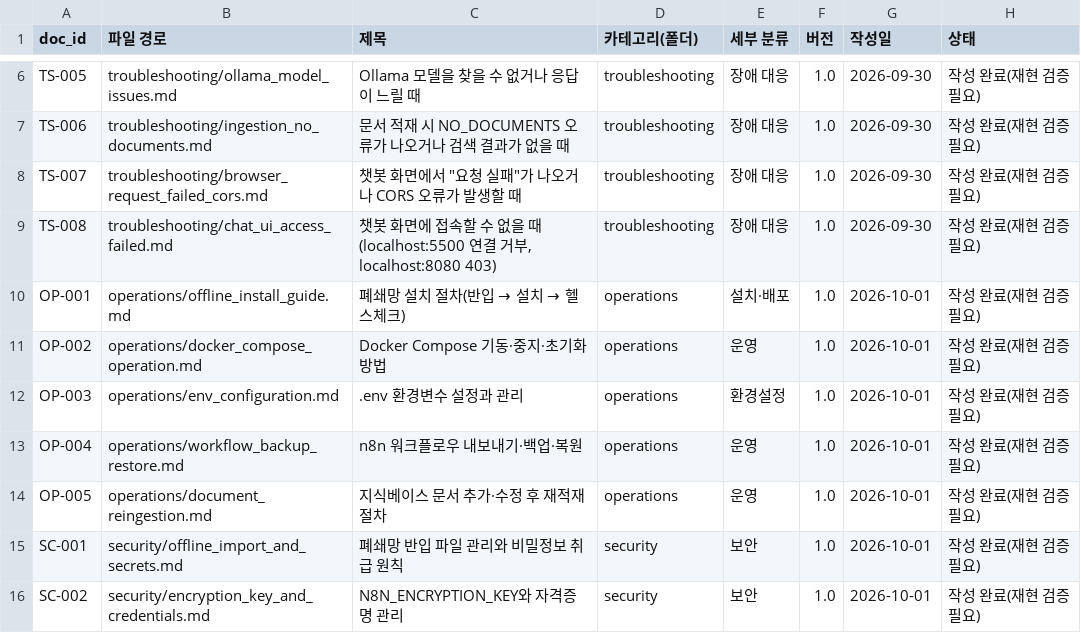
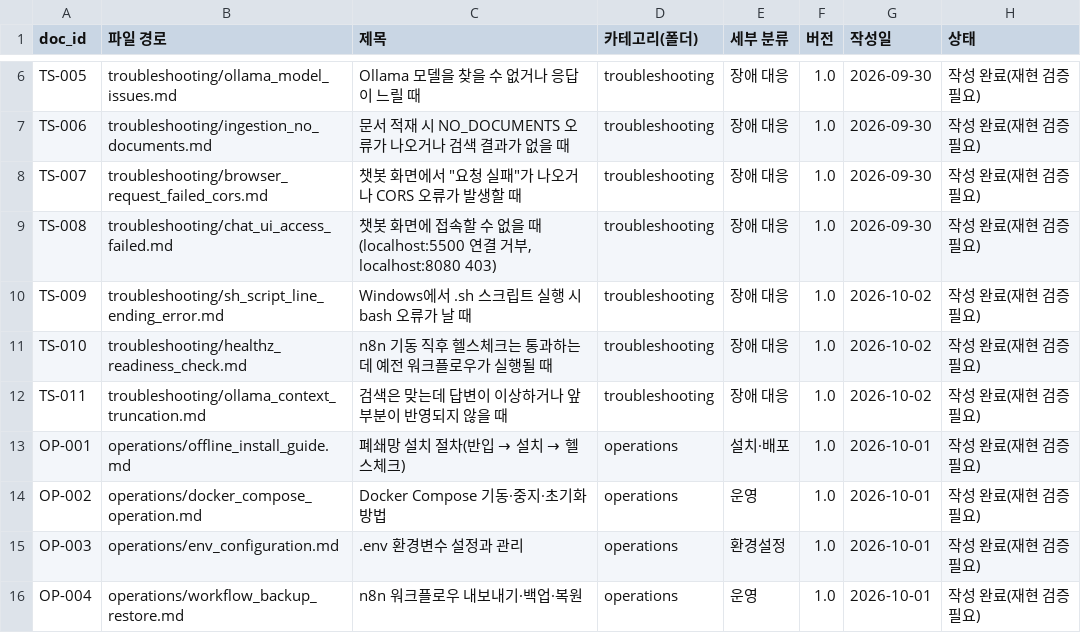
Before and after one commit to heeannw/BigData_team3, a CSV file: knowledge-base/document_index.csv, drawn as a sheet; only a part is shown, gaps mark what is left out; the shorter side is filled out with more unchanged rows; the diff names each change by its address in the sheet, - before the commit and + after, or states it on an @@ line.

Commit message:
docs: add TS-009~011 and update index

```diff
--- a/knowledge-base/document_index.csv
+++ b/knowledge-base/document_index.csv
+row 10: TS-009 | troubleshooting/sh_script_line_ending_error.md | Windows에서 .sh 스크립트 실행 시 bash 오류가 날 때 | troubleshooting | 장애 대응 | 1.0 | 2026-10-02 | 작성 완료(재현 검증 필요)
+row 11: TS-010 | troubleshooting/healthz_readiness_check.md | n8n 기동 직후 헬스체크는 통과하는데 예전 워크플로우가 실행될 때 | troubleshooting | 장애 대응 | 1.0 | 2026-10-02 | 작성 완료(재현 검증 필요)
+row 12: TS-011 | troubleshooting/ollama_context_truncation.md | 검색은 맞는데 답변이 이상하거나 앞부분이 반영되지 않을 때 | troubleshooting | 장애 대응 | 1.0 | 2026-10-02 | 작성 완료(재현 검증 필요)
```
Also changed, not shown: 4 other files.
